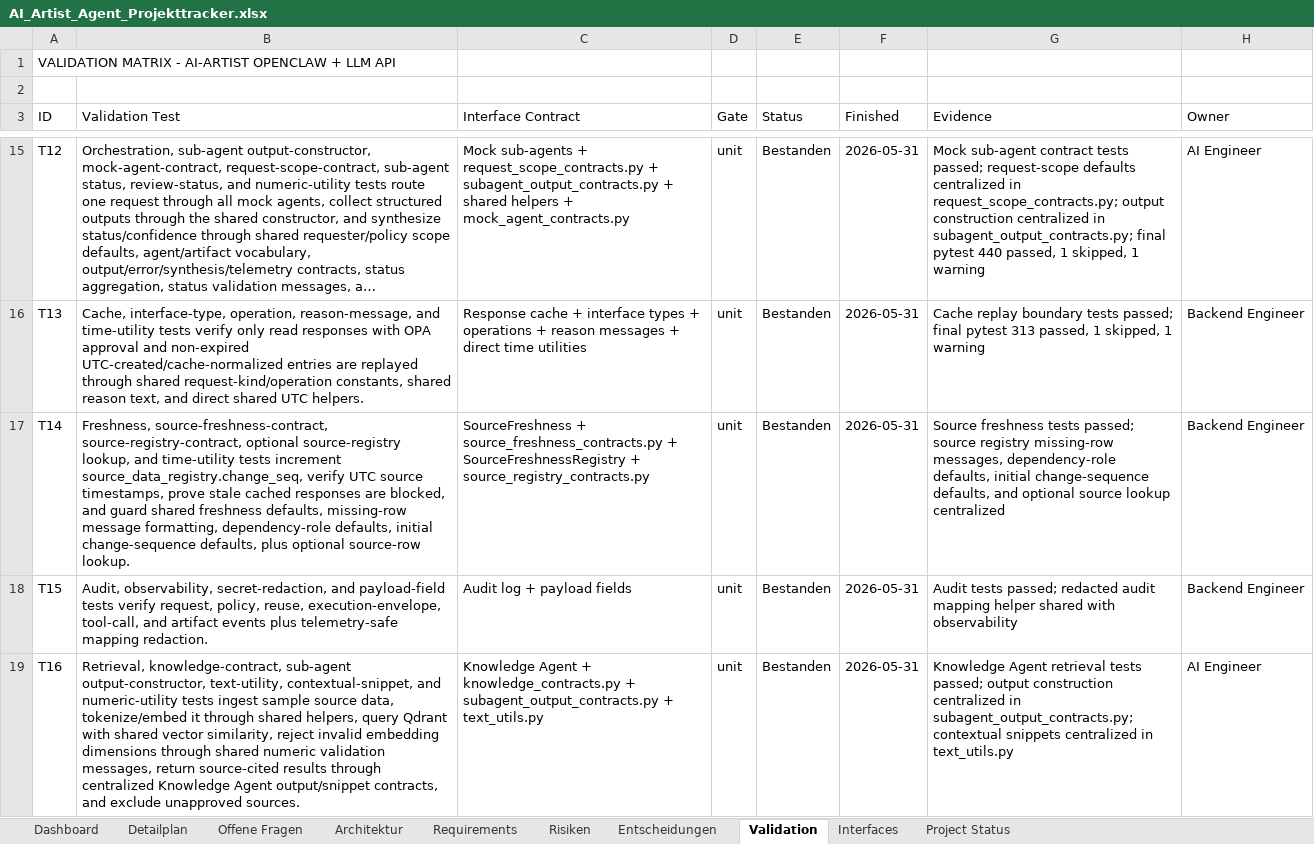
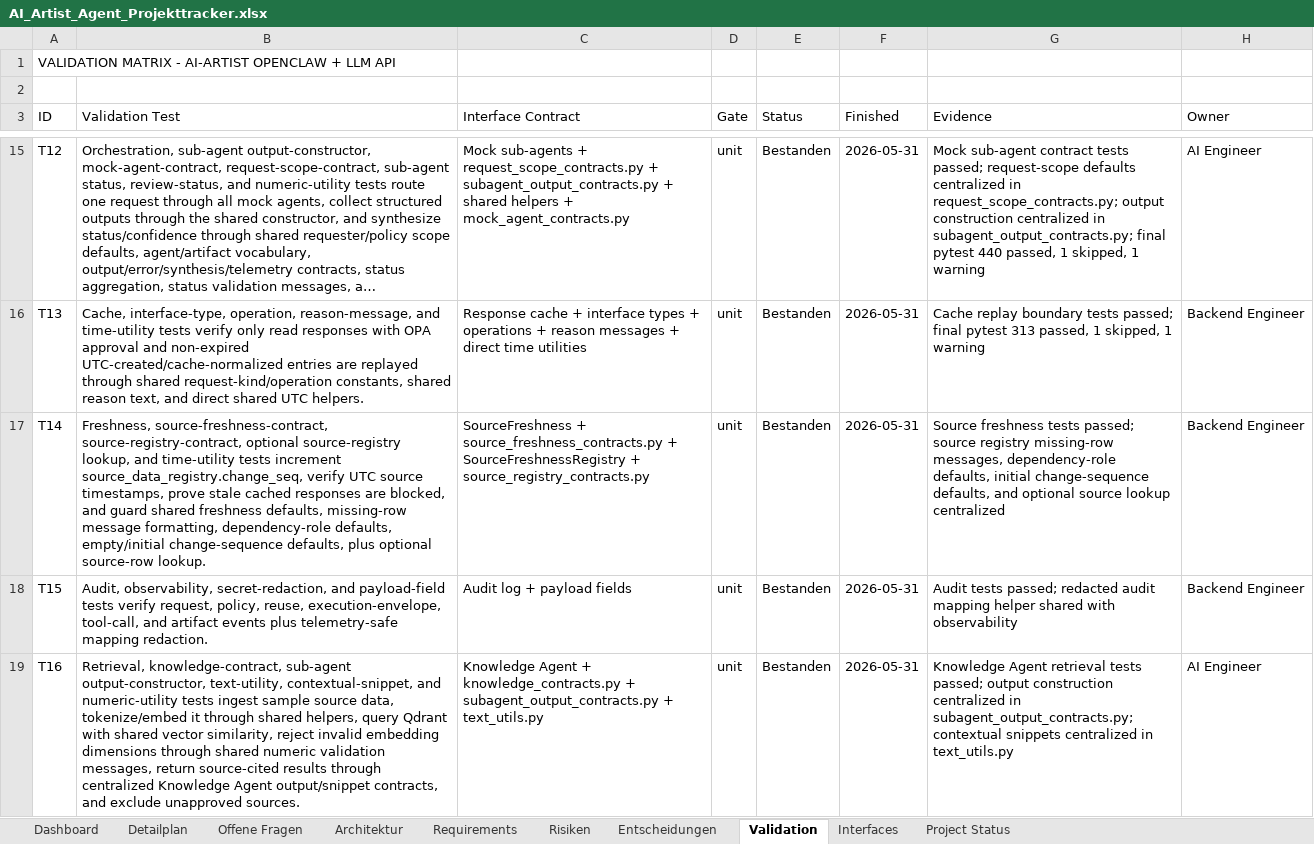
Before and after one commit to artprof964/AI-Artist, an Excel workbook: AI_Artist_Agent_Projekttracker.xlsx, sheet Validation, drawn as a sheet; only a part is shown, gaps mark what is left out; long unchanged cells end in …; values as stored, in another font and other column widths than the file's, no borders; the diff covers the shown part only; the diff names each change by its address in the sheet, - before the commit and + after, or states it on an @@ line.

```diff
--- a/AI_Artist_Agent_Projekttracker.xlsx (sheet Validation)
+++ b/AI_Artist_Agent_Projekttracker.xlsx (sheet Validation)
-B17 (Validation Test): …dependency-role defaults, initial change-sequence defaults,…
+B17 (Validation Test): …dependency-role defaults, empty/initial change-sequence defaults,…
```
Also changed, not shown: 1 edited cell elsewhere in this sheet, 9 other files.
